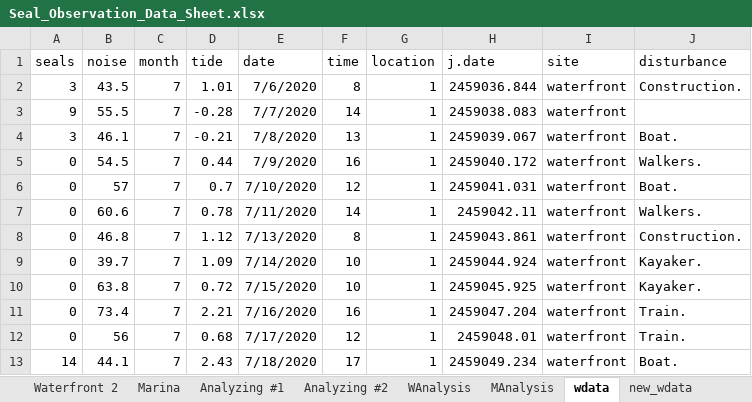
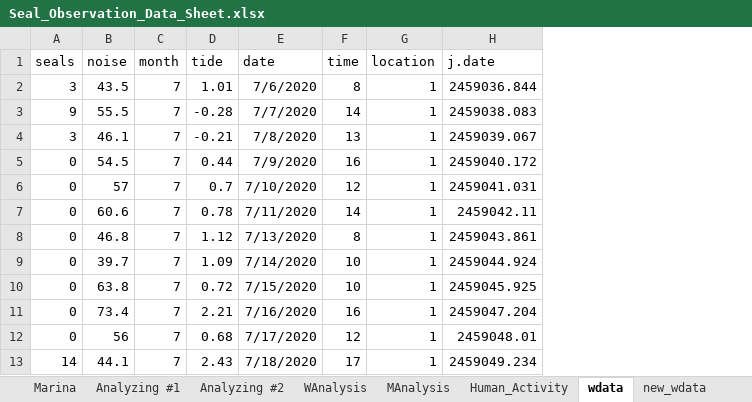
Before and after one commit to bankheak/habor-seal, an Excel workbook: data/Seal_Observation_Data_Sheet.xlsx, sheet wdata, drawn as a sheet; only a part is shown; values as stored, in another font and other column widths than the file's, no borders; the diff names each change by its address in the sheet, - before the commit and + after, or states it on an @@ line.

```diff
--- a/data/Seal_Observation_Data_Sheet.xlsx (sheet wdata)
+++ b/data/Seal_Observation_Data_Sheet.xlsx (sheet wdata)
+sheet tab: Human_Activity
-column I (site), rows 2-13: all waterfront
-column J (disturbance), rows 2-13: Construction. |  | Boat. | Walkers. | Boat. | Walkers. | Construction. | Kayaker. | Kayaker. | Train. | Train. | Boat.
```
Also changed, not shown: sheet Analyzing #2, sheet Analyzing #1, sheet WAnalysis, sheet MAnalysis, sheet mdata, formulas that keep their value, charts or pictures, 3 other files.
